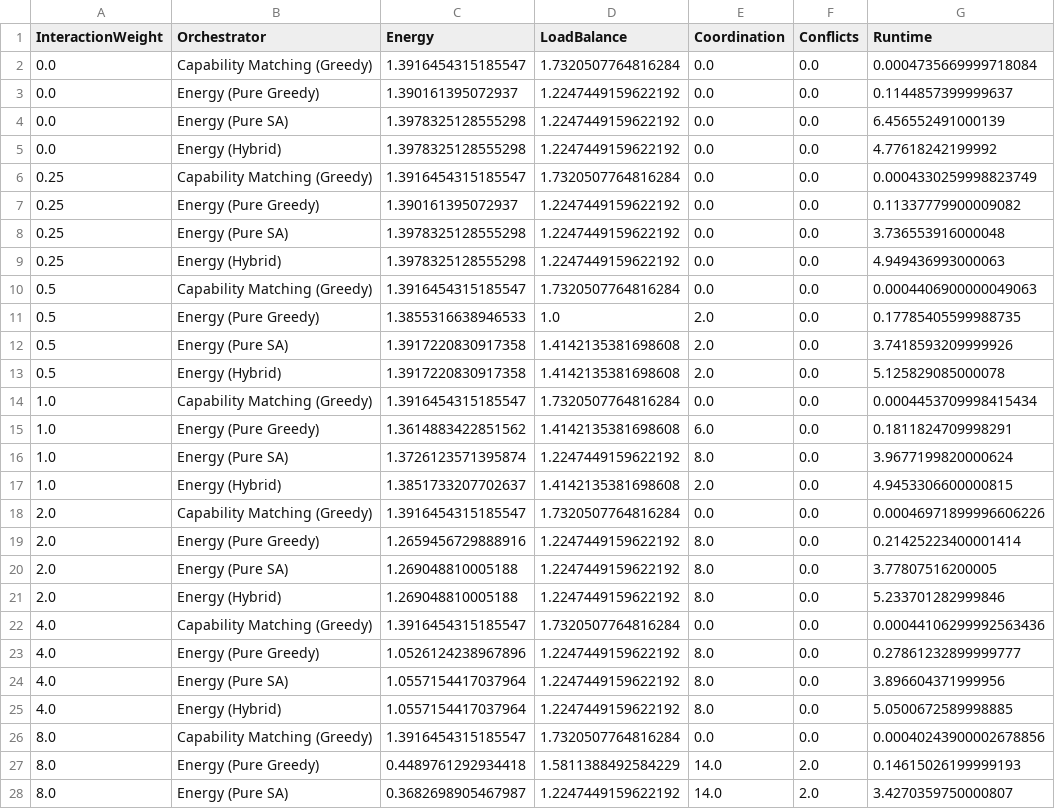
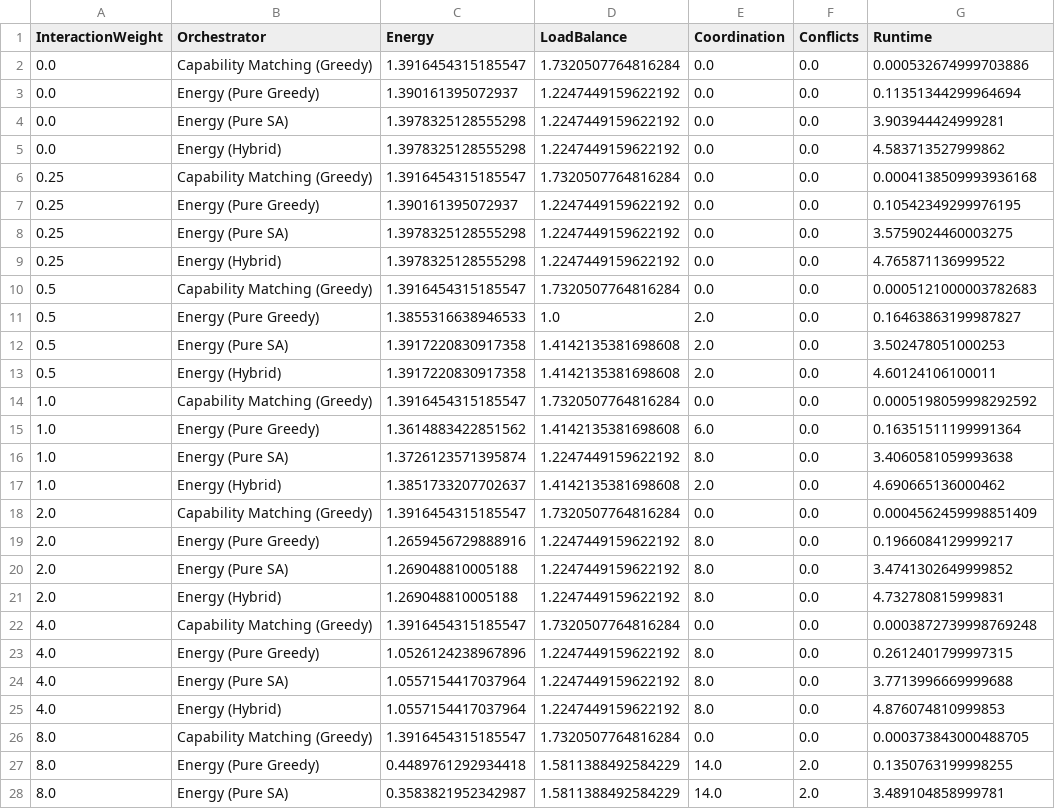
Before and after one commit to vetterjulius/agents-as-energy-landscapes, a CSV file: results/coupling_results.csv, drawn as a sheet; only a part is shown; the diff covers the shown part only.

```diff
--- a/results/coupling_results.csv
+++ b/results/coupling_results.csv
@@ -1,28 +1,28 @@
 InteractionWeight,Orchestrator,Energy,LoadBalance,Coordination,Conflicts,Runtime
-0.0,Capability Matching (Greedy),1.3916454315185547,1.7320507764816284,0.0,0.0,0.0004735669999718084
-0.0,Energy (Pure Greedy),1.390161395072937,1.2247449159622192,0.0,0.0,0.1144857399999637
-0.0,Energy (Pure SA),1.3978325128555298,1.2247449159622192,0.0,0.0,6.456552491000139
-0.0,Energy (Hybrid),1.3978325128555298,1.2247449159622192,0.0,0.0,4.77618242199992
-0.25,Capability Matching (Greedy),1.3916454315185547,1.7320507764816284,0.0,0.0,0.0004330259998823749
-0.25,Energy (Pure Greedy),1.390161395072937,1.2247449159622192,0.0,0.0,0.11337779900009082
-0.25,Energy (Pure SA),1.3978325128555298,1.2247449159622192,0.0,0.0,3.736553916000048
-0.25,Energy (Hybrid),1.3978325128555298,1.2247449159622192,0.0,0.0,4.949436993000063
-0.5,Capability Matching (Greedy),1.3916454315185547,1.7320507764816284,0.0,0.0,0.0004406900000049063
-0.5,Energy (Pure Greedy),1.3855316638946533,1.0,2.0,0.0,0.17785405599988735
-0.5,Energy (Pure SA),1.3917220830917358,1.4142135381698608,2.0,0.0,3.7418593209999926
-0.5,Energy (Hybrid),1.3917220830917358,1.4142135381698608,2.0,0.0,5.125829085000078
-1.0,Capability Matching (Greedy),1.3916454315185547,1.7320507764816284,0.0,0.0,0.0004453709998415434
-1.0,Energy (Pure Greedy),1.3614883422851562,1.4142135381698608,6.0,0.0,0.1811824709998291
-1.0,Energy (Pure SA),1.3726123571395874,1.2247449159622192,8.0,0.0,3.9677199820000624
-1.0,Energy (Hybrid),1.3851733207702637,1.4142135381698608,2.0,0.0,4.9453306600000815
-2.0,Capability Matching (Greedy),1.3916454315185547,1.7320507764816284,0.0,0.0,0.00046971899996606226
-2.0,Energy (Pure Greedy),1.2659456729888916,1.2247449159622192,8.0,0.0,0.21425223400001414
-2.0,Energy (Pure SA),1.269048810005188,1.2247449159622192,8.0,0.0,3.77807516200005
-2.0,Energy (Hybrid),1.269048810005188,1.2247449159622192,8.0,0.0,5.233701282999846
-4.0,Capability Matching (Greedy),1.3916454315185547,1.7320507764816284,0.0,0.0,0.00044106299992563436
-4.0,Energy (Pure Greedy),1.0526124238967896,1.2247449159622192,8.0,0.0,0.27861232899999777
-4.0,Energy (Pure SA),1.0557154417037964,1.2247449159622192,8.0,0.0,3.896604371999956
-4.0,Energy (Hybrid),1.0557154417037964,1.2247449159622192,8.0,0.0,5.0500672589998885
-8.0,Capability Matching (Greedy),1.3916454315185547,1.7320507764816284,0.0,0.0,0.00040243900002678856
-8.0,Energy (Pure Greedy),0.4489761292934418,1.5811388492584229,14.0,2.0,0.14615026199999193
-8.0,Energy (Pure SA),0.3682698905467987,1.2247449159622192,14.0,2.0,3.4270359750000807
+0.0,Capability Matching (Greedy),1.3916454315185547,1.7320507764816284,0.0,0.0,0.000532674999703886
+0.0,Energy (Pure Greedy),1.390161395072937,1.2247449159622192,0.0,0.0,0.11351344299964694
+0.0,Energy (Pure SA),1.3978325128555298,1.2247449159622192,0.0,0.0,3.903944424999281
+0.0,Energy (Hybrid),1.3978325128555298,1.2247449159622192,0.0,0.0,4.583713527999862
+0.25,Capability Matching (Greedy),1.3916454315185547,1.7320507764816284,0.0,0.0,0.0004138509993936168
+0.25,Energy (Pure Greedy),1.390161395072937,1.2247449159622192,0.0,0.0,0.10542349299976195
+0.25,Energy (Pure SA),1.3978325128555298,1.2247449159622192,0.0,0.0,3.5759024460003275
+0.25,Energy (Hybrid),1.3978325128555298,1.2247449159622192,0.0,0.0,4.765871136999522
+0.5,Capability Matching (Greedy),1.3916454315185547,1.7320507764816284,0.0,0.0,0.0005121000003782683
+0.5,Energy (Pure Greedy),1.3855316638946533,1.0,2.0,0.0,0.16463863199987827
+0.5,Energy (Pure SA),1.3917220830917358,1.4142135381698608,2.0,0.0,3.502478051000253
+0.5,Energy (Hybrid),1.3917220830917358,1.4142135381698608,2.0,0.0,4.60124106100011
+1.0,Capability Matching (Greedy),1.3916454315185547,1.7320507764816284,0.0,0.0,0.0005198059998292592
+1.0,Energy (Pure Greedy),1.3614883422851562,1.4142135381698608,6.0,0.0,0.16351511199991364
+1.0,Energy (Pure SA),1.3726123571395874,1.2247449159622192,8.0,0.0,3.4060581059993638
+1.0,Energy (Hybrid),1.3851733207702637,1.4142135381698608,2.0,0.0,4.690665136000462
+2.0,Capability Matching (Greedy),1.3916454315185547,1.7320507764816284,0.0,0.0,0.0004562459998851409
+2.0,Energy (Pure Greedy),1.2659456729888916,1.2247449159622192,8.0,0.0,0.1966084129999217
+2.0,Energy (Pure SA),1.269048810005188,1.2247449159622192,8.0,0.0,3.4741302649999852
+2.0,Energy (Hybrid),1.269048810005188,1.2247449159622192,8.0,0.0,4.732780815999831
+4.0,Capability Matching (Greedy),1.3916454315185547,1.7320507764816284,0.0,0.0,0.0003872739998769248
+4.0,Energy (Pure Greedy),1.0526124238967896,1.2247449159622192,8.0,0.0,0.2612401799997315
+4.0,Energy (Pure SA),1.0557154417037964,1.2247449159622192,8.0,0.0,3.7713996669999688
+4.0,Energy (Hybrid),1.0557154417037964,1.2247449159622192,8.0,0.0,4.876074810999853
+8.0,Capability Matching (Greedy),1.3916454315185547,1.7320507764816284,0.0,0.0,0.000373843000488705
+8.0,Energy (Pure Greedy),0.4489761292934418,1.5811388492584229,14.0,2.0,0.1350763199998255
+8.0,Energy (Pure SA),0.3583821952342987,1.5811388492584229,14.0,2.0,3.489104858999781
```
Also changed, not shown: 1 edited cell elsewhere in this file, results/benchmark_results_summary.csv, results/scaling_agents_results.csv, 28 other files.
